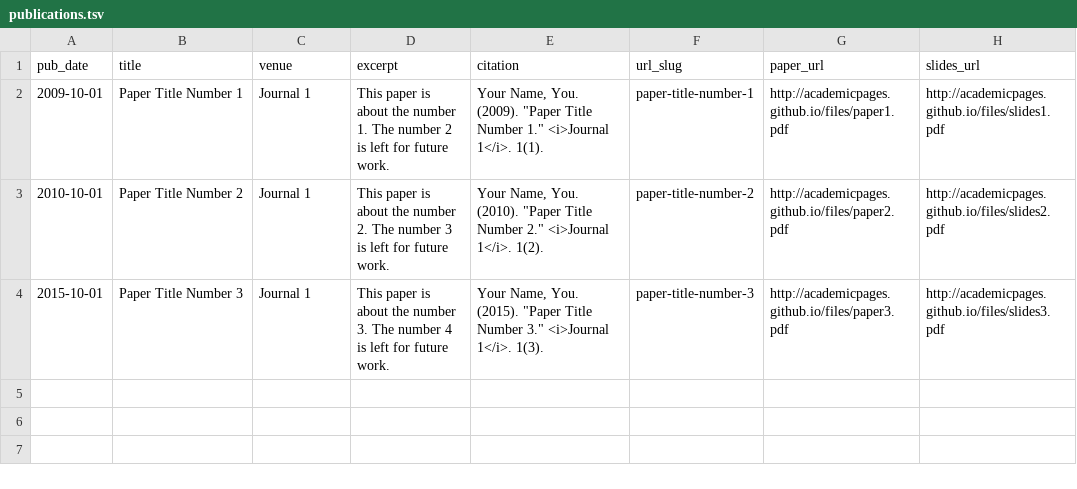
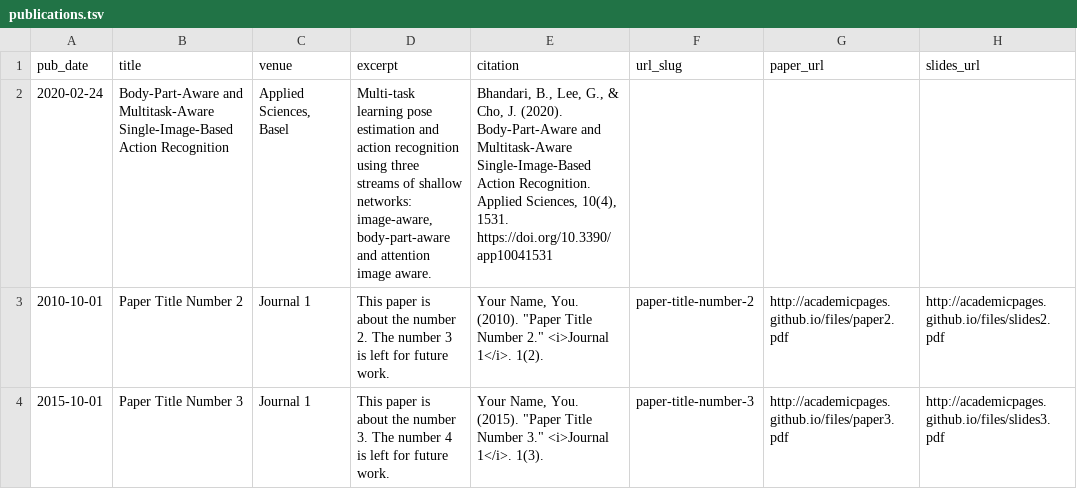
Before and after one commit to bhishan/bhishan.github.io, a TSV file: markdown_generator/publications.tsv, drawn as a sheet; removed rows and columns are numbered as before the commit, all else as after; the diff names each change by its address in the sheet, - before the commit and + after, or states it on an @@ line.

Commit message:
Bhishan Bhandari portfolio

```diff
--- a/markdown_generator/publications.tsv
+++ b/markdown_generator/publications.tsv
-row 2: 2009-10-01 | Paper Title Number 1 | Journal 1 | This paper is about the number 1. The number 2 is left for future work. | Your Name, You. (2009). "Paper Title Number 1." <i>Journal 1</i>. 1(1). | paper-title-number-1 | http://academicpages.github.io/files/paper1.pdf | http://academicpages.github.io/files/slides1.pdf
+row 2: 2020-02-24 | Body-Part-Aware and Multitask-Aware Single-Image-Based Action Recognition | Applied Sciences, Basel | Multi-task learning pose estimation and action recognition using three streams of shallow networks: image-aware, body-part-aware and attention image aware. | Bhandari, B., Lee, G., & Cho, J. (2020). Body-Part-Aware and Multitask-Aware Single-Image-Based Action Recognition. Applied Sciences, 10(4), 1531. https://doi.org/10.3390/app10041531
```
Also changed, not shown: 11 other files.
